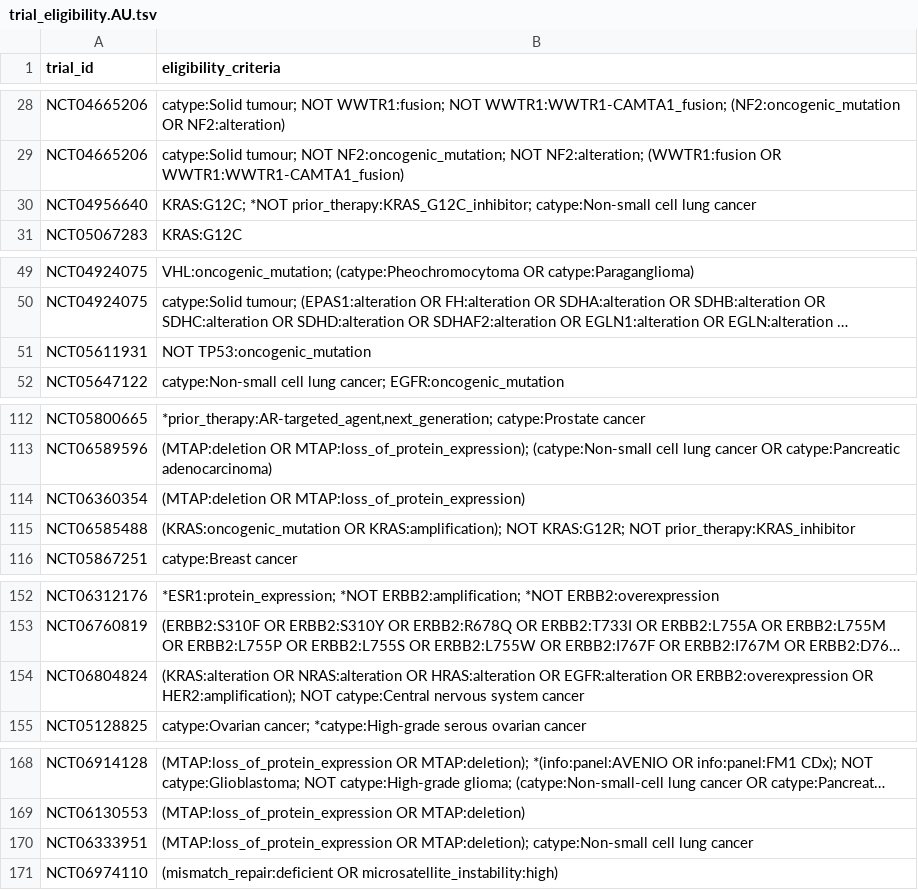
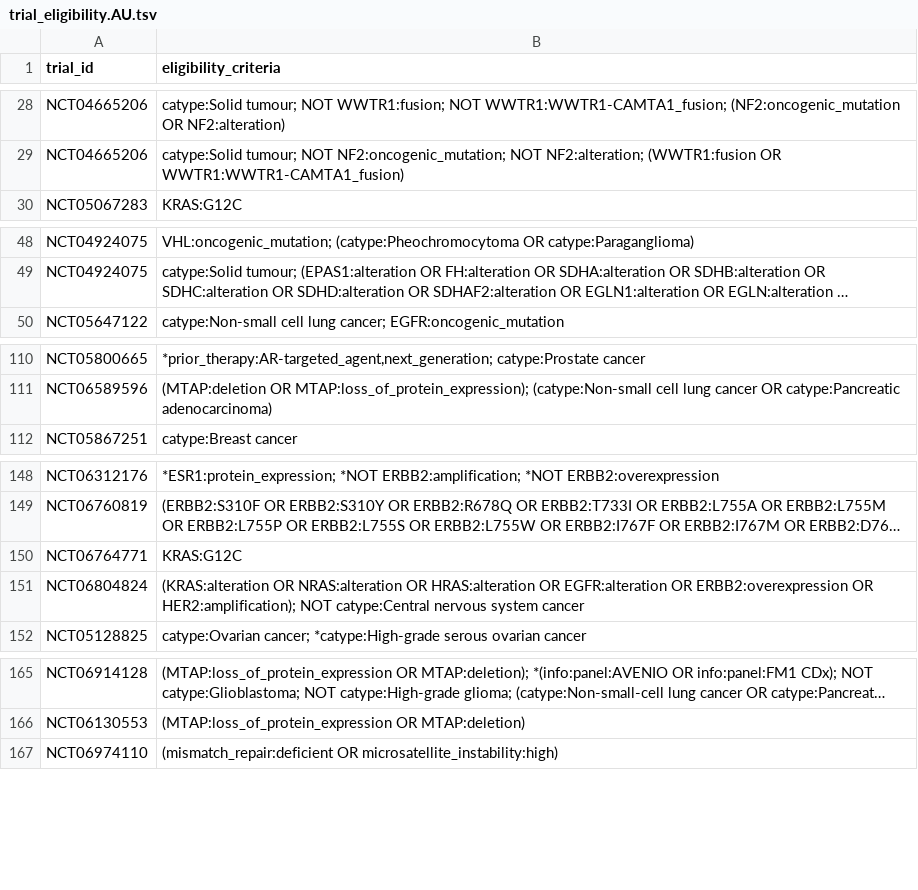
Before and after one commit to fpylin/POTTR, a TSV file: data/trial_eligibility.AU.tsv, drawn as a sheet; only a part is shown, gaps mark what is left out; long unchanged cells end in …; removed rows and columns are numbered as before the commit, all else as after; the diff covers the shown part only; the diff names each change by its address in the sheet, - before the commit and + after, or states it on an @@ line.

```diff
--- a/data/trial_eligibility.AU.tsv
+++ b/data/trial_eligibility.AU.tsv
-row 30: NCT04956640 | KRAS:G12C; *NOT prior_therapy:KRAS_G12C_inhibitor; catype:Non-small cell lung cancer
-row 51: NCT05611931 | NOT TP53:oncogenic_mutation
-row 114: NCT06360354 | (MTAP:deletion OR MTAP:loss_of_protein_expression)
-row 115: NCT06585488 | (KRAS:oncogenic_mutation OR KRAS:amplification); NOT KRAS:G12R; NOT prior_therapy:KRAS_inhibitor
+row 150: NCT06764771 | KRAS:G12C
-row 170: NCT06333951 | (MTAP:loss_of_protein_expression OR MTAP:deletion); catype:Non-small cell lung cancer
```
Also changed, not shown: 2 removed rows elsewhere in this file, data/trial_registry.AU.tsv, 1 other file.
